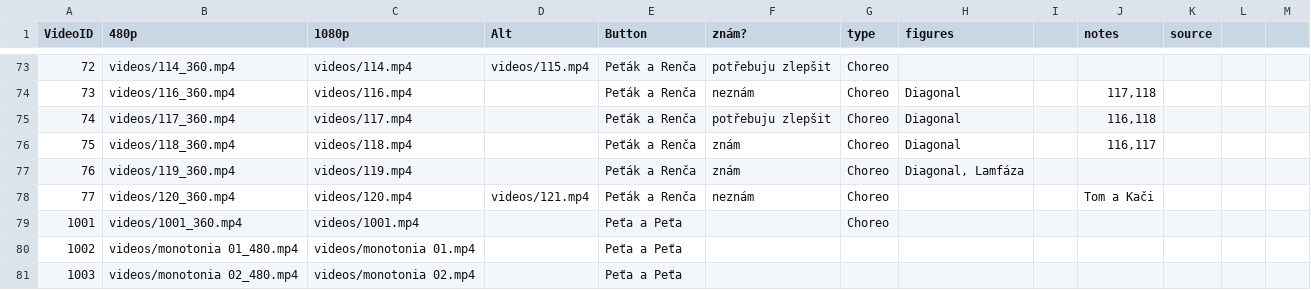
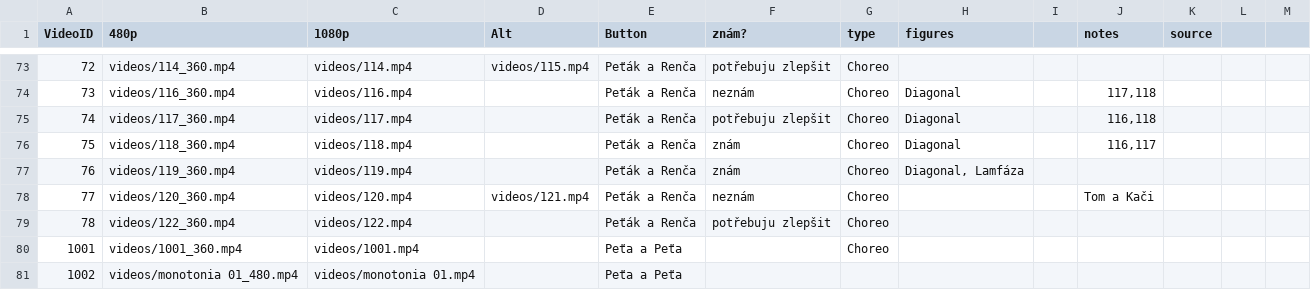
Before and after one commit to PetaJanata/Bachata, a CSV file: videos.csv, drawn as a sheet; only a part is shown, gaps mark what is left out; the shorter side is filled out with more unchanged rows; the diff names each change by its address in the sheet, - before the commit and + after, or states it on an @@ line.

Commit message:
Add files via upload

```diff
--- a/videos.csv
+++ b/videos.csv
+row 79: 78 | videos/122_360.mp4 | videos/122.mp4 |  | Peťák a Renča | potřebuju zlepšit | Choreo
```
